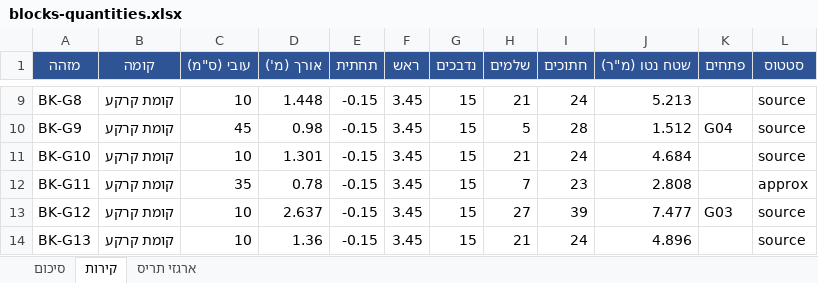
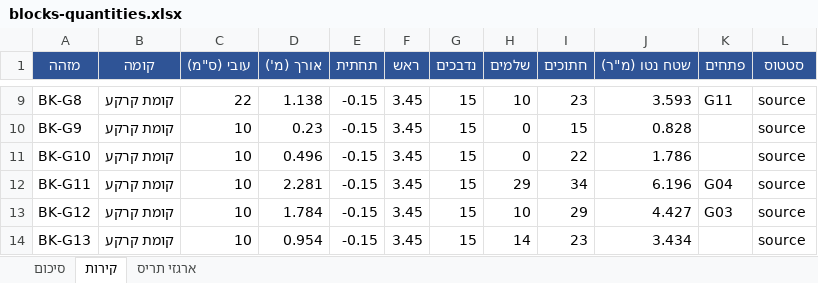
Before and after one commit to 123avihai-collab/House-3d, an Excel workbook: docs/quantities/blocks-quantities.xlsx, sheet קירות, drawn as a sheet; only a part is shown, gaps mark what is left out; values as stored, in another font and other column widths than the file's, no borders; the diff covers the shown part only; the diff names each change by its address in the sheet, - before the commit and + after, or states it on an @@ line.

```diff
--- a/docs/quantities/blocks-quantities.xlsx (sheet קירות)
+++ b/docs/quantities/blocks-quantities.xlsx (sheet קירות)
-C9 (עובי (ס"מ)): 10
+C9 (עובי (ס"מ)): 22
-D9 (אורך (מ')): 1.448
+D9 (אורך (מ')): 1.138
-H9 (שלמים): 21
+H9 (שלמים): 10
-I9 (חתוכים): 24
+I9 (חתוכים): 23
-J9 (שטח נטו (מ"ר)): 5.213
+J9 (שטח נטו (מ"ר)): 3.593
-K9 (פתחים): (empty)
+K9 (פתחים): G11
-C10 (עובי (ס"מ)): 45
+C10 (עובי (ס"מ)): 10
-D10 (אורך (מ')): 0.98
+D10 (אורך (מ')): 0.23
-H10 (שלמים): 5
+H10 (שלמים): 0
-I10 (חתוכים): 28
+I10 (חתוכים): 15
-J10 (שטח נטו (מ"ר)): 1.512
+J10 (שטח נטו (מ"ר)): 0.828
-K10 (פתחים): G04
+K10 (פתחים): (empty)
-D11 (אורך (מ')): 1.301
+D11 (אורך (מ')): 0.496
-H11 (שלמים): 21
+H11 (שלמים): 0
-I11 (חתוכים): 24
+I11 (חתוכים): 22
-J11 (שטח נטו (מ"ר)): 4.684
+J11 (שטח נטו (מ"ר)): 1.786
-C12 (עובי (ס"מ)): 35
+C12 (עובי (ס"מ)): 10
-D12 (אורך (מ')): 0.78
+D12 (אורך (מ')): 2.281
-H12 (שלמים): 7
+H12 (שלמים): 29
-I12 (חתוכים): 23
+I12 (חתוכים): 34
-J12 (שטח נטו (מ"ר)): 2.808
+J12 (שטח נטו (מ"ר)): 6.196
-K12 (פתחים): (empty)
+K12 (פתחים): G04
-L12 (סטטוס): approx
+L12 (סטטוס): source
-D13 (אורך (מ')): 2.637
+D13 (אורך (מ')): 1.784
-H13 (שלמים): 27
+H13 (שלמים): 10
-I13 (חתוכים): 39
+I13 (חתוכים): 29
-J13 (שטח נטו (מ"ר)): 7.477
+J13 (שטח נטו (מ"ר)): 4.427
-D14 (אורך (מ')): 1.36
+D14 (אורך (מ')): 0.954
-H14 (שלמים): 21
+H14 (שלמים): 14
-I14 (חתוכים): 24
+I14 (חתוכים): 23
-J14 (שטח נטו (מ"ר)): 4.896
+J14 (שטח נטו (מ"ר)): 3.434
```
Also changed, not shown: 1 added row, 4 removed rows and 289 edited cells elsewhere in this sheet, sheet סיכום, 4 other files.
